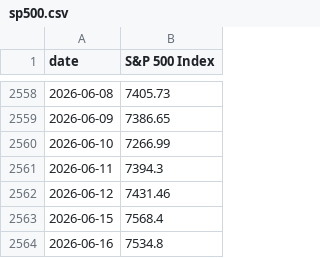
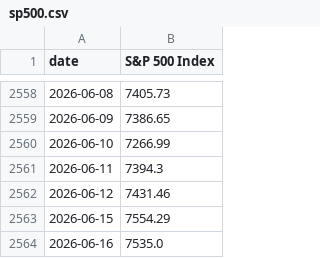
Before and after one commit to mikesimonsen/econ-data, a CSV file: sheets_data/sp500.csv, drawn as a sheet; only a part is shown, gaps mark what is left out.

Commit message:
data: update sheets export 2026-06-16

```diff
--- a/sheets_data/sp500.csv
+++ b/sheets_data/sp500.csv
@@ -2562,3 +2562,3 @@ date,S&P 500 Index
 2026-06-12,7431.46
-2026-06-15,7568.4
-2026-06-16,7534.8
+2026-06-15,7554.29
+2026-06-16,7535.0
```
Also changed, not shown: sheets_data/oil.csv, sheets_data_calcs/period/oil.csv, 5 other files.
